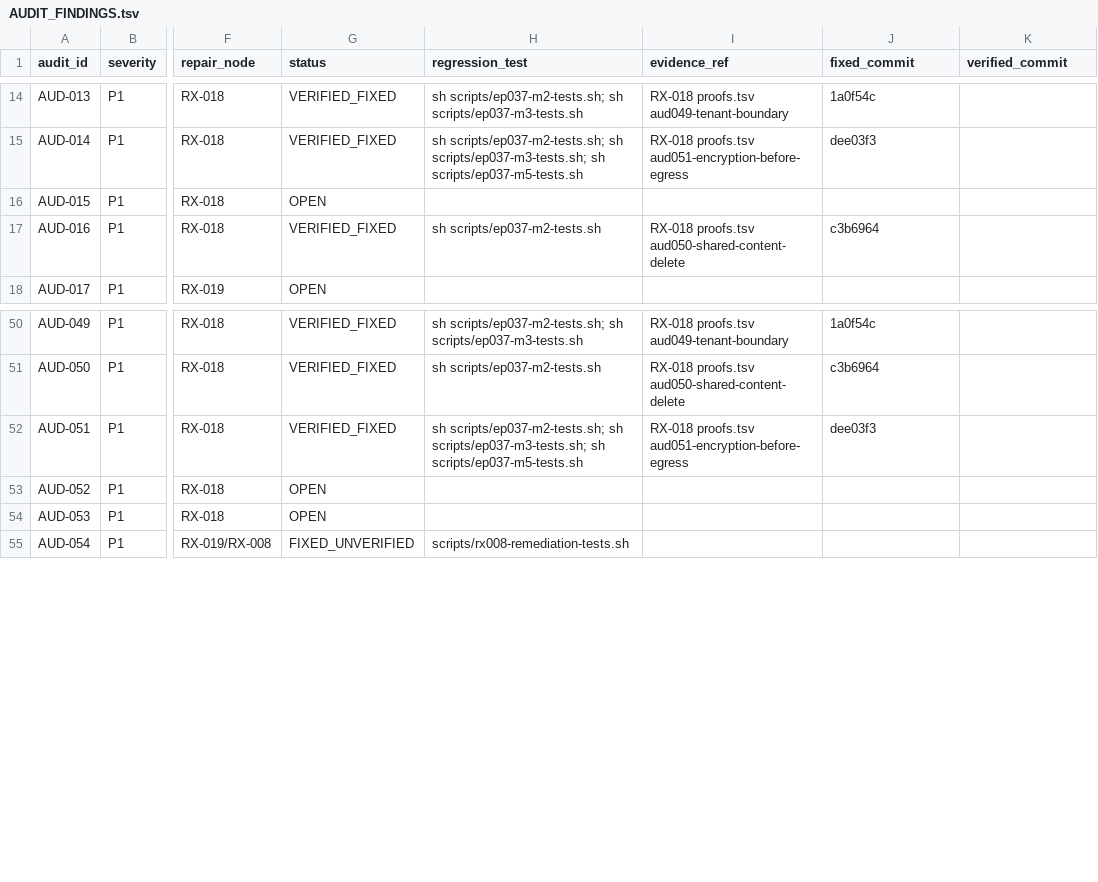
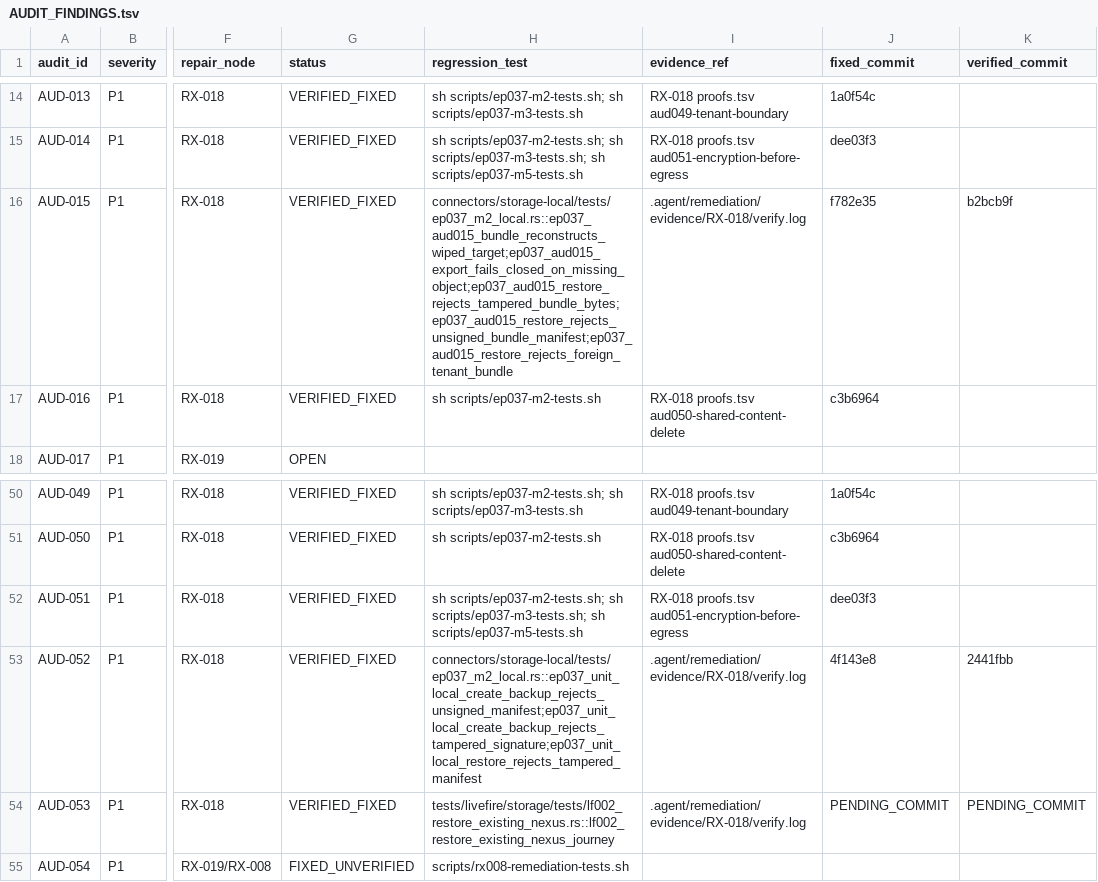
Before and after one commit to dominator509/nexus, a TSV file: .agent/remediation/AUDIT_FINDINGS.tsv, drawn as a sheet; only a part is shown, gaps mark what is left out; the diff names each change by its address in the sheet, - before the commit and + after, or states it on an @@ line.

Commit message:
RX-018 M6: LF-002 proves destroyed-host DR from self-contained bundle (AUD-053)

```diff
--- a/.agent/remediation/AUDIT_FINDINGS.tsv
+++ b/.agent/remediation/AUDIT_FINDINGS.tsv
-G16 (status): OPEN
+G16 (status): VERIFIED_FIXED
-H16 (regression_test): (empty)
+H16 (regression_test): connectors/storage-local/tests/ep037_m2_local.rs::ep037_aud015_bundle_reconstructs_wiped_target;ep037_aud015_export_fails_closed_on_missing_object;ep037_aud015_restore_rejects_tampered_bundle_bytes;ep037_aud015_restore_rejects_unsigned_bundle_manifest;ep037_aud015_restore_rejects_foreign_tenant_bundle
-I16 (evidence_ref): (empty)
+I16 (evidence_ref): .agent/remediation/evidence/RX-018/verify.log
-J16 (fixed_commit): (empty)
+J16 (fixed_commit): f782e35
-K16 (verified_commit): (empty)
+K16 (verified_commit): b2bcb9f
-G53:G54 (status): OPEN
+G53:G54 (status): VERIFIED_FIXED
-H53 (regression_test): (empty)
+H53 (regression_test): connectors/storage-local/tests/ep037_m2_local.rs::ep037_unit_local_create_backup_rejects_unsigned_manifest;ep037_unit_local_create_backup_rejects_tampered_signature;ep037_unit_local_restore_rejects_tampered_manifest
-I53:I54 (evidence_ref): (empty)
+I53:I54 (evidence_ref): .agent/remediation/evidence/RX-018/verify.log
-J53 (fixed_commit): (empty)
+J53 (fixed_commit): 4f143e8
-K53 (verified_commit): (empty)
+K53 (verified_commit): 2441fbb
-H54 (regression_test): (empty)
+H54 (regression_test): tests/livefire/storage/tests/lf002_restore_existing_nexus.rs::lf002_restore_existing_nexus_journey
-J54 (fixed_commit): (empty)
+J54 (fixed_commit): PENDING_COMMIT
-K54 (verified_commit): (empty)
+K54 (verified_commit): PENDING_COMMIT
```
Also changed, not shown: 4 other files.
